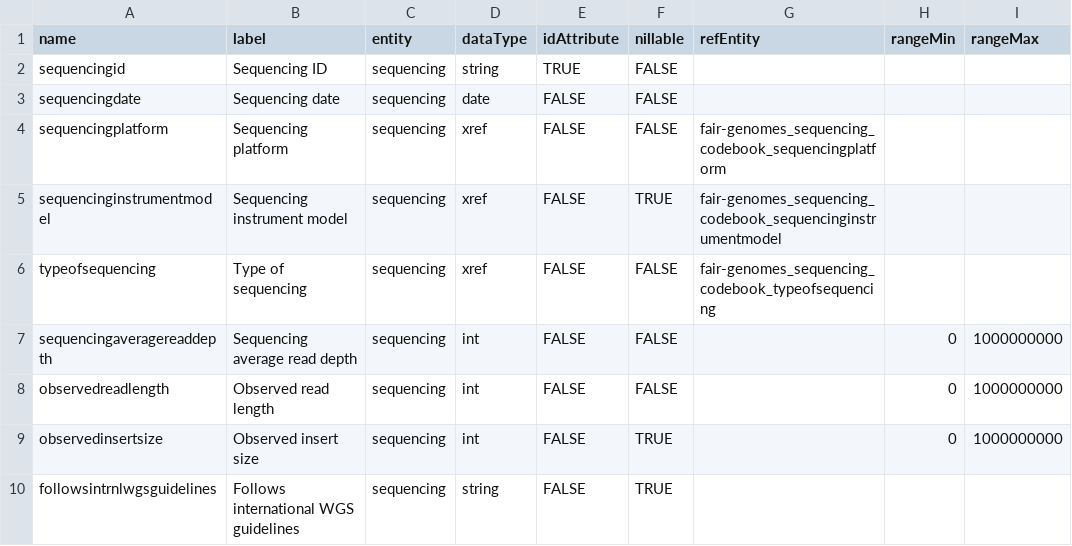
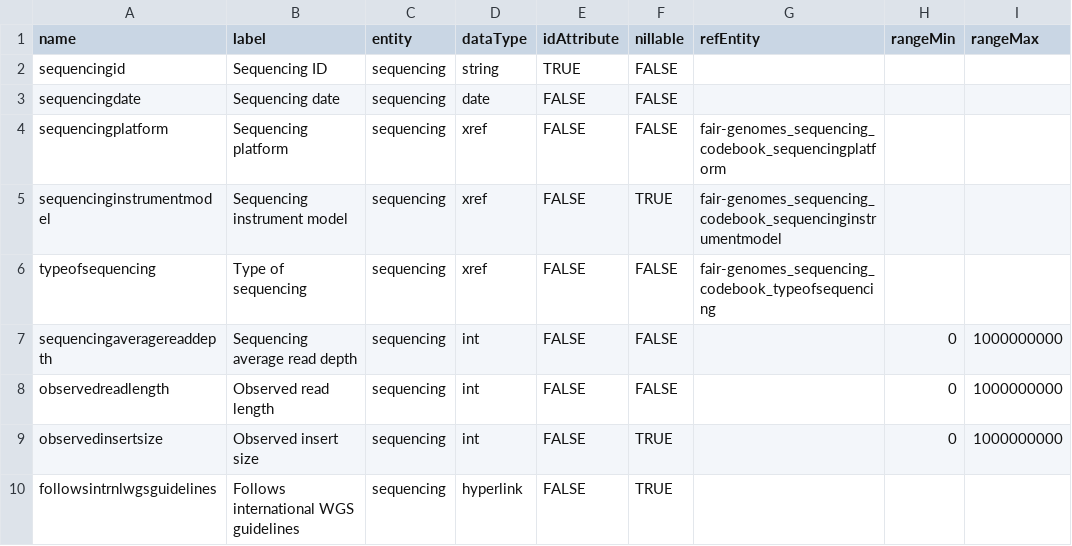
Before and after one commit to fairgenomes/information, a TSV file: fairgenomes_molgenis_app/data/sequencing_attributes.tsv, drawn as a sheet.

Commit message:
Changed sequencing attribute from string to url

```diff
--- a/fairgenomes_molgenis_app/data/sequencing_attributes.tsv
+++ b/fairgenomes_molgenis_app/data/sequencing_attributes.tsv
@@ -9,2 +9,2 @@ observedreadlength	Observed read length	sequencing	int	FALSE	FALSE		0	1000000000
 observedinsertsize	Observed insert size	sequencing	int	FALSE	TRUE		0	1000000000
-followsintrnlwgsguidelines	Follows international WGS guidelines	sequencing	string	FALSE	TRUE			
+followsintrnlwgsguidelines	Follows international WGS guidelines	sequencing	hyperlink	FALSE	TRUE			
```
